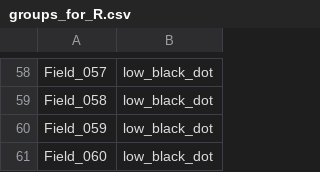
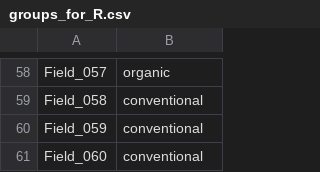
Before and after one commit to bo-maxwell-stevens/ecology-stats-tutorials, a CSV file: Outputs/Synthetic/Indicator_Species/groups_for_R.csv, drawn as a sheet; only a part is shown, gaps mark what is left out; the diff covers the shown part only; the diff names each change by its address in the sheet, - before the commit and + after, or states it on an @@ line.

```diff
--- a/Outputs/Synthetic/Indicator_Species/groups_for_R.csv
+++ b/Outputs/Synthetic/Indicator_Species/groups_for_R.csv
-B58: low_black_dot
+B58: organic
-B59:B61: low_black_dot
+B59:B61: conventional
```
Also changed, not shown: 56 edited cells elsewhere in this file, Outputs/Synthetic/Diversity/AMF_diversity_summary.csv, Outputs/Synthetic/Diversity/ITS_diversity_summary.csv, 16 other files.
